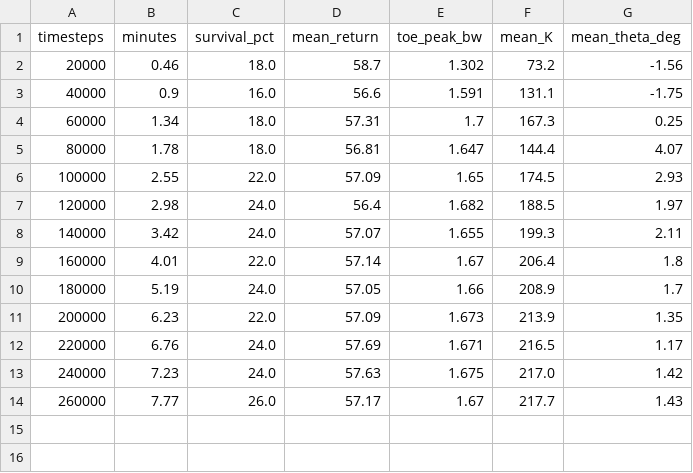
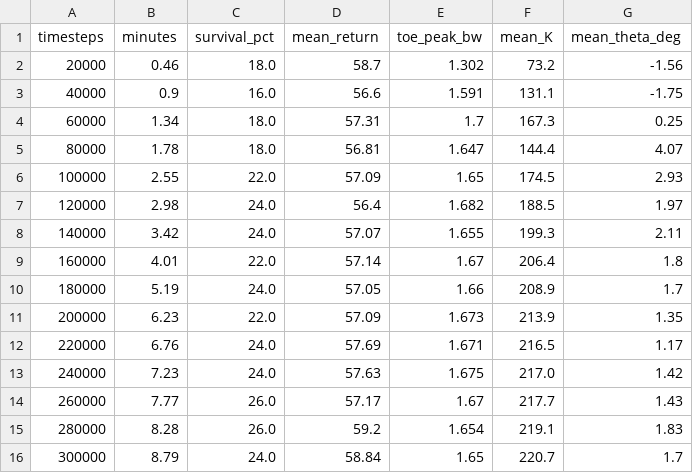
Before and after one commit to NullSovereignEXE/STANCE, a CSV file: Claude-Files/Network_Agent/runs/networkA_mlp/base_s2/curve.csv, drawn as a sheet; the diff names each change by its address in the sheet, - before the commit and + after, or states it on an @@ line.

```diff
--- a/Claude-Files/Network_Agent/runs/networkA_mlp/base_s2/curve.csv
+++ b/Claude-Files/Network_Agent/runs/networkA_mlp/base_s2/curve.csv
+row 15: 280000 | 8.28 | 26.0 | 59.2 | 1.654 | 219.1 | 1.83
+row 16: 300000 | 8.79 | 24.0 | 58.84 | 1.65 | 220.7 | 1.7
```
Also changed, not shown: Claude-Files/Network_Agent/runs/networkA_mlp/base_s1/curve.csv, 11 other files.
